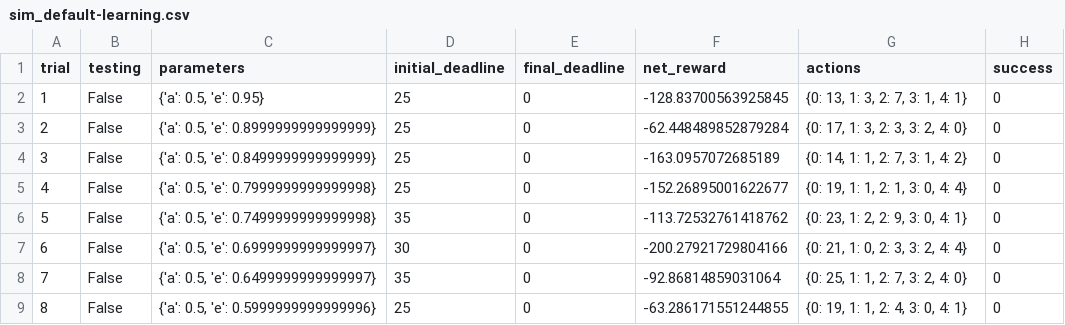
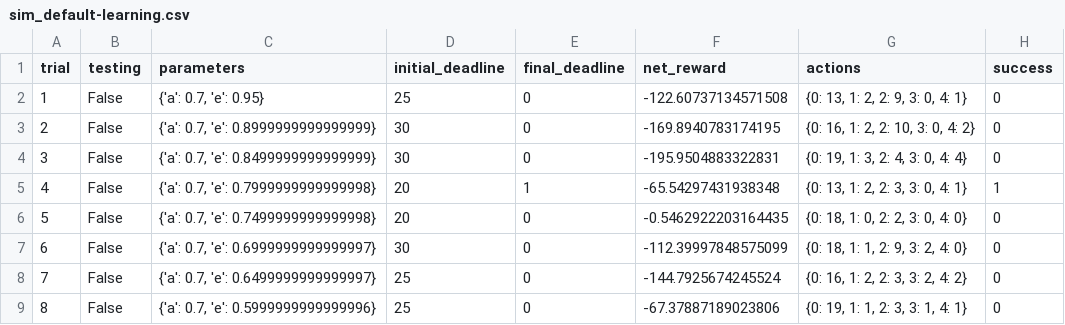
Before and after one commit to xiaobuu/machine-learning, a CSV file: projects/smartcab/logs/sim_default-learning.csv, drawn as a sheet; only a part is shown; the diff covers the shown part only.

Commit message:
Update Smartcab

```diff
--- a/projects/smartcab/logs/sim_default-learning.csv
+++ b/projects/smartcab/logs/sim_default-learning.csv
@@ -1,9 +1,9 @@
 trial,testing,parameters,initial_deadline,final_deadline,net_reward,actions,success
-1,False,"{'a': 0.5, 'e': 0.95}",25,0,-128.83700563925845,"{0: 13, 1: 3, 2: 7, 3: 1, 4: 1}",0
-2,False,"{'a': 0.5, 'e': 0.8999999999999999}",25,0,-62.448489852879284,"{0: 17, 1: 3, 2: 3, 3: 2, 4: 0}",0
-3,False,"{'a': 0.5, 'e': 0.8499999999999999}",25,0,-163.0957072685189,"{0: 14, 1: 1, 2: 7, 3: 1, 4: 2}",0
-4,False,"{'a': 0.5, 'e': 0.7999999999999998}",25,0,-152.26895001622677,"{0: 19, 1: 1, 2: 1, 3: 0, 4: 4}",0
-5,False,"{'a': 0.5, 'e': 0.7499999999999998}",35,0,-113.72532761418762,"{0: 23, 1: 2, 2: 9, 3: 0, 4: 1}",0
-6,False,"{'a': 0.5, 'e': 0.6999999999999997}",30,0,-200.27921729804166,"{0: 21, 1: 0, 2: 3, 3: 2, 4: 4}",0
-7,False,"{'a': 0.5, 'e': 0.6499999999999997}",35,0,-92.86814859031064,"{0: 25, 1: 1, 2: 7, 3: 2, 4: 0}",0
-8,False,"{'a': 0.5, 'e': 0.5999999999999996}",25,0,-63.286171551244855,"{0: 19, 1: 1, 2: 4, 3: 0, 4: 1}",0
+1,False,"{'a': 0.7, 'e': 0.95}",25,0,-122.60737134571508,"{0: 13, 1: 2, 2: 9, 3: 0, 4: 1}",0
+2,False,"{'a': 0.7, 'e': 0.8999999999999999}",30,0,-169.8940783174195,"{0: 16, 1: 2, 2: 10, 3: 0, 4: 2}",0
+3,False,"{'a': 0.7, 'e': 0.8499999999999999}",30,0,-195.9504883322831,"{0: 19, 1: 3, 2: 4, 3: 0, 4: 4}",0
+4,False,"{'a': 0.7, 'e': 0.7999999999999998}",20,1,-65.54297431938348,"{0: 13, 1: 2, 2: 3, 3: 0, 4: 1}",1
+5,False,"{'a': 0.7, 'e': 0.7499999999999998}",20,0,-0.5462922203164435,"{0: 18, 1: 0, 2: 2, 3: 0, 4: 0}",0
+6,False,"{'a': 0.7, 'e': 0.6999999999999997}",30,0,-112.39997848575099,"{0: 18, 1: 1, 2: 9, 3: 2, 4: 0}",0
+7,False,"{'a': 0.7, 'e': 0.6499999999999997}",25,0,-144.7925674245524,"{0: 16, 1: 2, 2: 3, 3: 2, 4: 2}",0
+8,False,"{'a': 0.7, 'e': 0.5999999999999996}",25,0,-67.37887189023806,"{0: 19, 1: 1, 2: 3, 3: 1, 4: 1}",0
```
Also changed, not shown: 99 edited cells elsewhere in this file, 6 other files.
